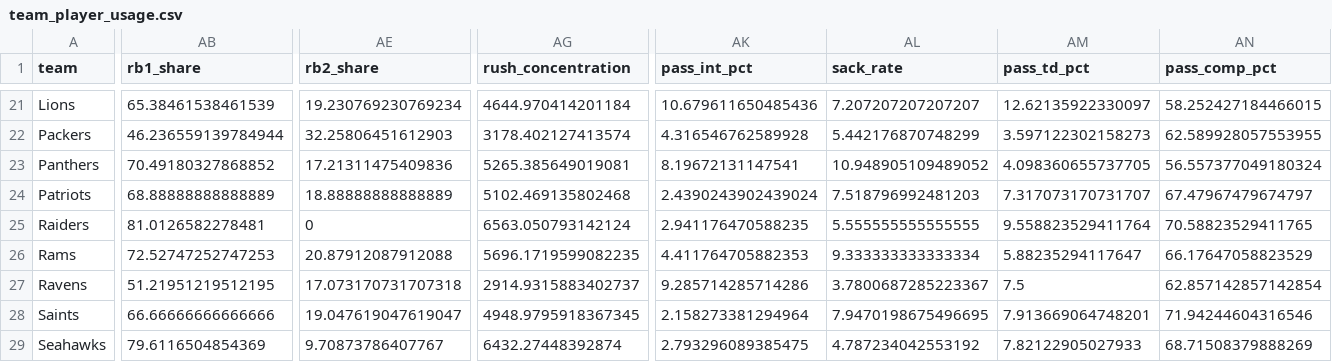
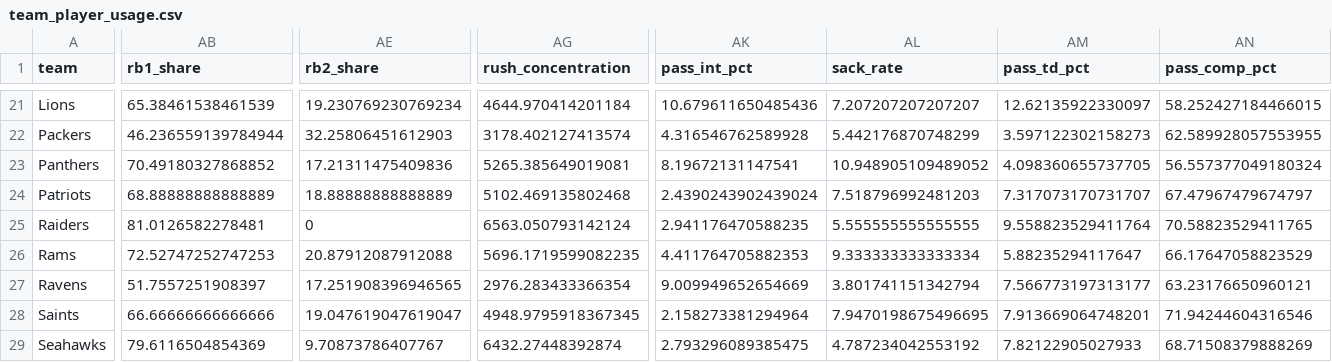
Before and after one commit to lespauI/mega_league, a CSV file: output/team_player_usage.csv, drawn as a sheet; only a part is shown, gaps mark what is left out; the diff covers the shown part only; the diff names each change by its address in the sheet, - before the commit and + after, or states it on an @@ line.

```diff
--- a/output/team_player_usage.csv
+++ b/output/team_player_usage.csv
-AB27 (rb1_share): 51.21951219512195
+AB27 (rb1_share): 51.7557251908397
-AE27 (rb2_share): 17.073170731707318
+AE27 (rb2_share): 17.251908396946565
-AG27 (rush_concentration): 2914.9315883402737
+AG27 (rush_concentration): 2976.283433366354
-AK27 (pass_int_pct): 9.285714285714286
+AK27 (pass_int_pct): 9.009949652654669
-AL27 (sack_rate): 3.7800687285223367
+AL27 (sack_rate): 3.801741151342794
-AM27 (pass_td_pct): 7.5
+AM27 (pass_td_pct): 7.566773197313177
-AN27 (pass_comp_pct): 62.857142857142854
+AN27 (pass_comp_pct): 63.23176650960121
```
Also changed, not shown: 46 edited cells elsewhere in this file, output/team_aggregated_stats.csv, output/team_rankings_stats.csv, 9 other files.
